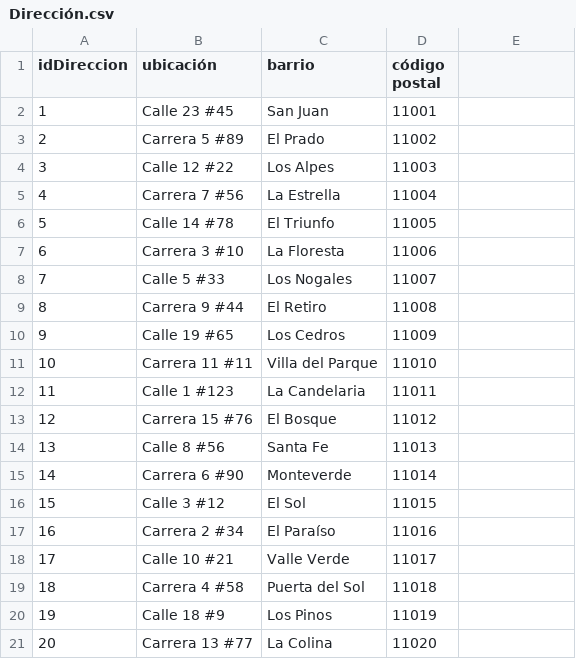
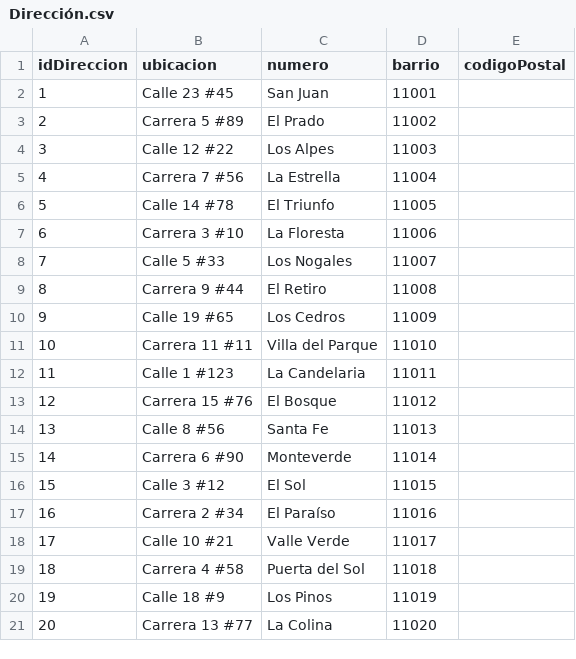
Before and after one commit to DavidBar24/Grafos_Taller_Neo4j, a CSV file: Dirección.csv, drawn as a sheet.

Commit message:
Update Dirección.csv

```diff
--- a/Dirección.csv
+++ b/Dirección.csv
@@ -1,2 +1,2 @@
-idDireccion,ubicación,barrio,código postal
+idDireccion,ubicacion,numero,barrio,codigoPostal
 1,Calle 23 #45,San Juan,11001
```
